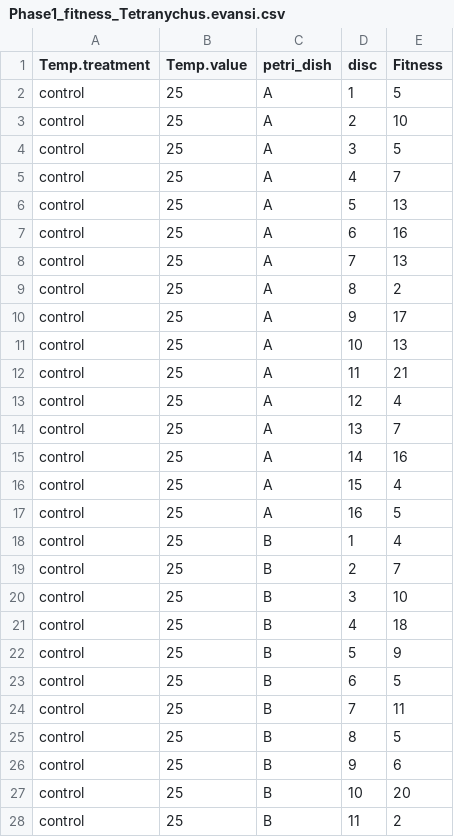
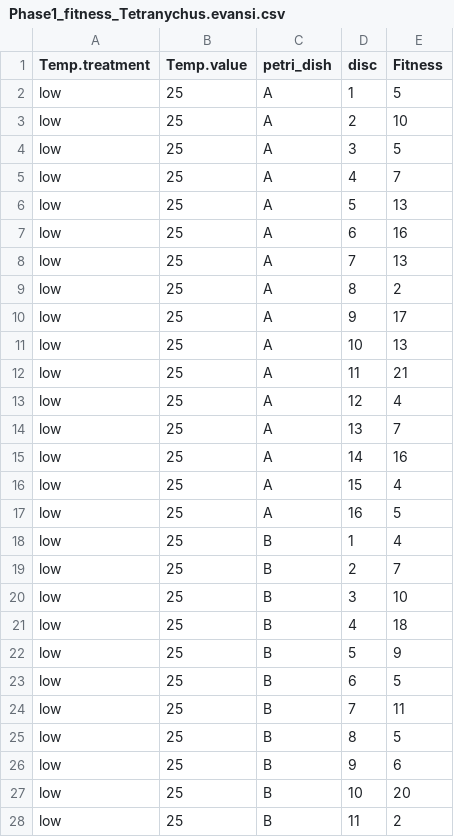
Before and after one commit to celina-baines/DispNet-Temperature-Dependent-Dispersal, a CSV file: Tetranychus_evansi/Phase1_fitness_Tetranychus.evansi.csv, drawn as a sheet; only a part is shown; the diff covers the shown part only.

```diff
--- a/Tetranychus_evansi/Phase1_fitness_Tetranychus.evansi.csv
+++ b/Tetranychus_evansi/Phase1_fitness_Tetranychus.evansi.csv
@@ -1,28 +1,28 @@
 Temp.treatment ,Temp.value,petri_dish ,disc,Fitness
-control,25,A,1,5
-control,25,A,2,10
-control,25,A,3,5
-control,25,A,4,7
-control,25,A,5,13
-control,25,A,6,16
-control,25,A,7,13
-control,25,A,8,2
-control,25,A,9,17
-control,25,A,10,13
-control,25,A,11,21
-control,25,A,12,4
-control,25,A,13,7
-control,25,A,14,16
-control,25,A,15,4
-control,25,A,16,5
-control,25,B,1,4
-control,25,B,2,7
-control,25,B,3,10
-control,25,B,4,18
-control,25,B,5,9
-control,25,B,6,5
-control,25,B,7,11
-control,25,B,8,5
-control,25,B,9,6
-control,25,B,10,20
-control,25,B,11,2
+low,25,A,1,5
+low,25,A,2,10
+low,25,A,3,5
+low,25,A,4,7
+low,25,A,5,13
+low,25,A,6,16
+low,25,A,7,13
+low,25,A,8,2
+low,25,A,9,17
+low,25,A,10,13
+low,25,A,11,21
+low,25,A,12,4
+low,25,A,13,7
+low,25,A,14,16
+low,25,A,15,4
+low,25,A,16,5
+low,25,B,1,4
+low,25,B,2,7
+low,25,B,3,10
+low,25,B,4,18
+low,25,B,5,9
+low,25,B,6,5
+low,25,B,7,11
+low,25,B,8,5
+low,25,B,9,6
+low,25,B,10,20
+low,25,B,11,2
```
Also changed, not shown: 16 moved rows and 4 edited cells elsewhere in this file, Tetranychus_cinnabarinus_PT/Phase1_fitness_Tetranychus.cinnabarinus_PT.csv, raw_data/Phase1_fitness_Tetranychus.cinnabarinus_PT.csv, 3 other files.
